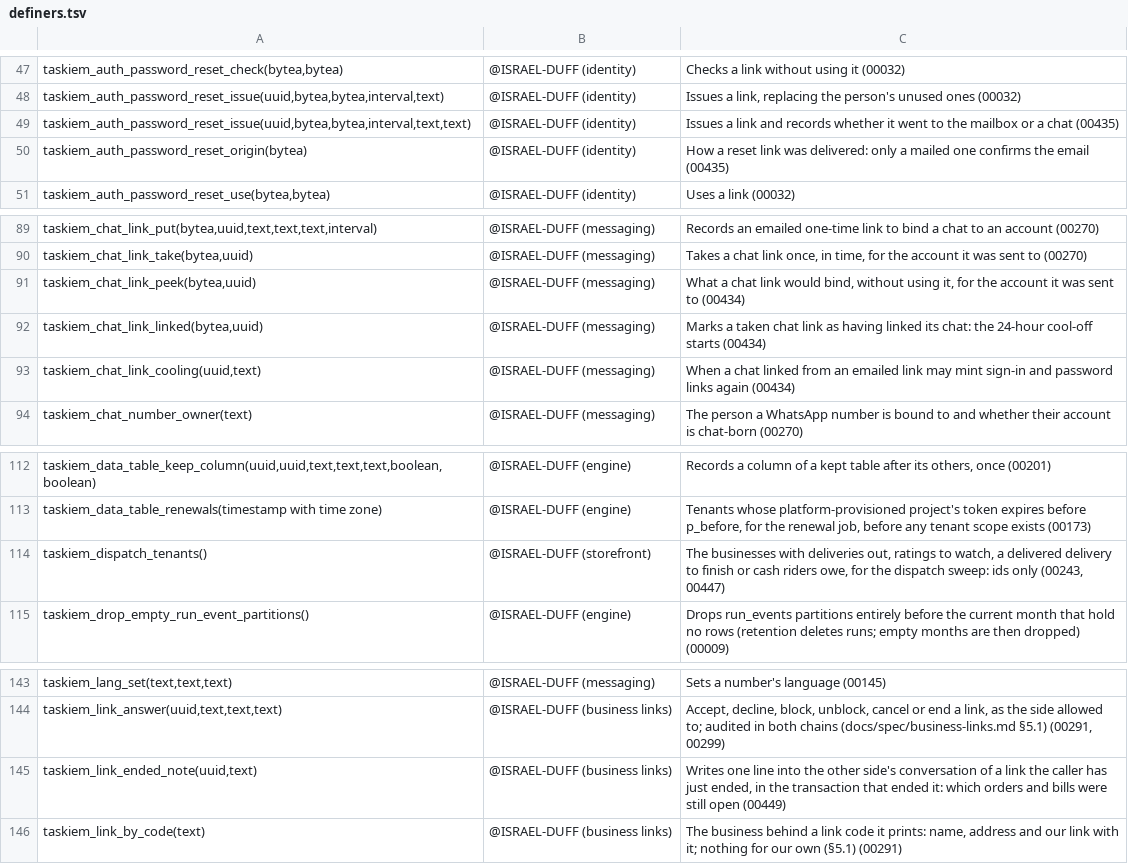
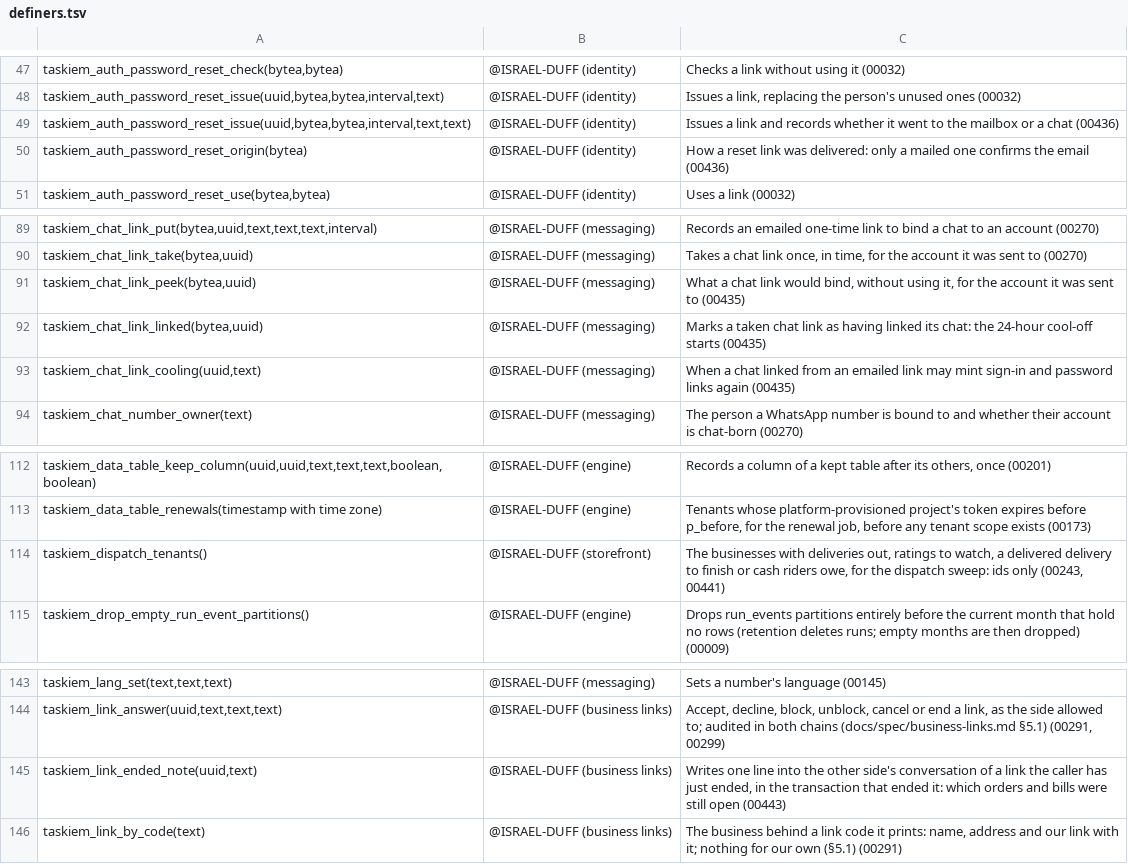
Before and after one commit to ISRAEL-DUFF/taskiem, a TSV file: engine/db/definers.tsv, drawn as a sheet; only a part is shown, gaps mark what is left out.

```diff
--- a/engine/db/definers.tsv
+++ b/engine/db/definers.tsv
@@ -48,4 +48,4 @@ taskiem_auth_password_reset_check(bytea,bytea)	@ISRAEL-DUFF (identity)	Checks a
 taskiem_auth_password_reset_issue(uuid,bytea,bytea,interval,text)	@ISRAEL-DUFF (identity)	Issues a link, replacing the person's unused ones (00032)
-taskiem_auth_password_reset_issue(uuid,bytea,bytea,interval,text,text)	@ISRAEL-DUFF (identity)	Issues a link and records whether it went to the mailbox or a chat (00435)
-taskiem_auth_password_reset_origin(bytea)	@ISRAEL-DUFF (identity)	How a reset link was delivered: only a mailed one confirms the email (00435)
+taskiem_auth_password_reset_issue(uuid,bytea,bytea,interval,text,text)	@ISRAEL-DUFF (identity)	Issues a link and records whether it went to the mailbox or a chat (00436)
+taskiem_auth_password_reset_origin(bytea)	@ISRAEL-DUFF (identity)	How a reset link was delivered: only a mailed one confirms the email (00436)
 taskiem_auth_password_reset_use(bytea,bytea)	@ISRAEL-DUFF (identity)	Uses a link (00032)
@@ -90,5 +90,5 @@ taskiem_chat_link_put(bytea,uuid,text,text,text,interval)	@ISRAEL-DUFF (messagin
 taskiem_chat_link_take(bytea,uuid)	@ISRAEL-DUFF (messaging)	Takes a chat link once, in time, for the account it was sent to (00270)
-taskiem_chat_link_peek(bytea,uuid)	@ISRAEL-DUFF (messaging)	What a chat link would bind, without using it, for the account it was sent to (00434)
-taskiem_chat_link_linked(bytea,uuid)	@ISRAEL-DUFF (messaging)	Marks a taken chat link as having linked its chat: the 24-hour cool-off starts (00434)
-taskiem_chat_link_cooling(uuid,text)	@ISRAEL-DUFF (messaging)	When a chat linked from an emailed link may mint sign-in and password links again (00434)
+taskiem_chat_link_peek(bytea,uuid)	@ISRAEL-DUFF (messaging)	What a chat link would bind, without using it, for the account it was sent to (00435)
+taskiem_chat_link_linked(bytea,uuid)	@ISRAEL-DUFF (messaging)	Marks a taken chat link as having linked its chat: the 24-hour cool-off starts (00435)
+taskiem_chat_link_cooling(uuid,text)	@ISRAEL-DUFF (messaging)	When a chat linked from an emailed link may mint sign-in and password links again (00435)
 taskiem_chat_number_owner(text)	@ISRAEL-DUFF (messaging)	The person a WhatsApp number is bound to and whether their account is chat-born (00270)
@@ -113,3 +113,3 @@ taskiem_data_table_keep_column(uuid,uuid,text,text,text,boolean,boolean)	@ISRAEL
 taskiem_data_table_renewals(timestamp with time zone)	@ISRAEL-DUFF (engine)	Tenants whose platform-provisioned project's token expires before p_before, for the renewal job, before any tenant scope exists (00173)
-taskiem_dispatch_tenants()	@ISRAEL-DUFF (storefront)	The businesses with deliveries out, ratings to watch, a delivered delivery to finish or cash riders owe, for the dispatch sweep: ids only (00243, 00447)
+taskiem_dispatch_tenants()	@ISRAEL-DUFF (storefront)	The businesses with deliveries out, ratings to watch, a delivered delivery to finish or cash riders owe, for the dispatch sweep: ids only (00243, 00441)
 taskiem_drop_empty_run_event_partitions()	@ISRAEL-DUFF (engine)	Drops run_events partitions entirely before the current month that hold no rows (retention deletes runs; empty months are then dropped) (00009)
@@ -144,3 +144,3 @@ taskiem_lang_set(text,text,text)	@ISRAEL-DUFF (messaging)	Sets a number's langua
 taskiem_link_answer(uuid,text,text,text)	@ISRAEL-DUFF (business links)	Accept, decline, block, unblock, cancel or end a link, as the side allowed to; audited in both chains (docs/spec/business-links.md §5.1) (00291, 00299)
-taskiem_link_ended_note(uuid,text)	@ISRAEL-DUFF (business links)	Writes one line into the other side's conversation of a link the caller has just ended, in the transaction that ended it: which orders and bills were still open (00449)
+taskiem_link_ended_note(uuid,text)	@ISRAEL-DUFF (business links)	Writes one line into the other side's conversation of a link the caller has just ended, in the transaction that ended it: which orders and bills were still open (00443)
 taskiem_link_by_code(text)	@ISRAEL-DUFF (business links)	The business behind a link code it prints: name, address and our link with it; nothing for our own (§5.1) (00291)
```
Also changed, not shown: 29 other files.
